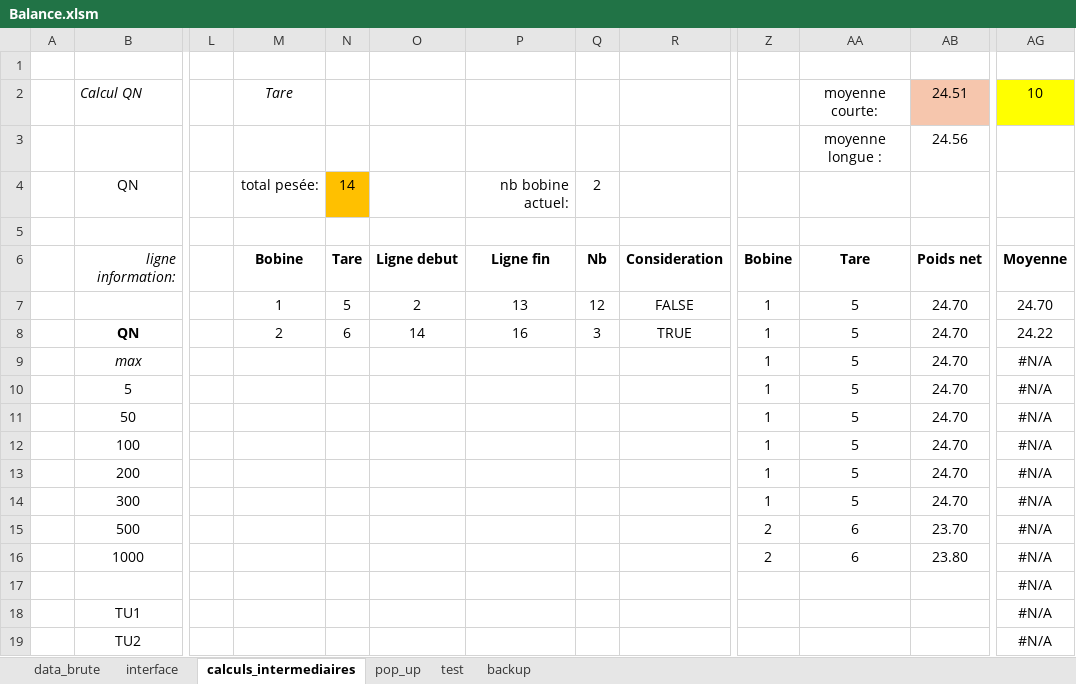
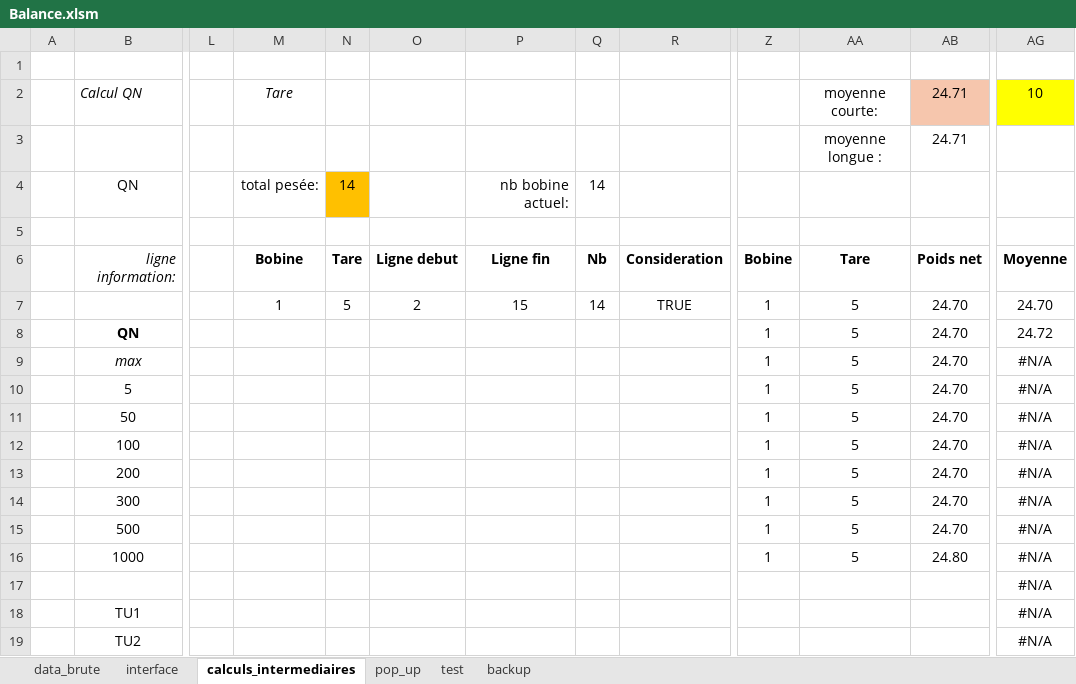
Before and after one commit to adasilva33/balance_solina, an Excel workbook: Balance.xlsm, sheet calculs_intermediaires, drawn as a sheet; only a part is shown, gaps mark what is left out; values as stored, in another font and other column widths than the file's, no borders; charts and pictures and conditional formats not drawn; the diff names each change by its address in the sheet, - before the commit and + after, or states it on an @@ line.

```diff
--- a/Balance.xlsm (sheet calculs_intermediaires)
+++ b/Balance.xlsm (sheet calculs_intermediaires)
-AB2: 24.51
+AB2: 24.71
-AB3: 24.56
+AB3: 24.71
-Q4: 2
+Q4: 14
-P7: 13
+P7: 15
-Q7: 12
+Q7: 14
-R7: FALSE
+R7: TRUE
-M8: 2
+M8: (empty)
-N8: 6
+N8: (empty)
-O8: 14
+O8: (empty)
-P8: 16
+P8: (empty)
-Q8: 3
+Q8: (empty)
-R8: TRUE
+R8: (empty)
-AG8: 24.22
+AG8: 24.72
-Z15:Z16: 2
+Z15:Z16: 1
-AA15:AA16: 6
+AA15:AA16: 5
-AB15: 23.70
+AB15: 24.70
-AB16: 23.80
+AB16: 24.80
```
Also changed, not shown: sheet data_brute, sheet interface, charts or pictures, 2 other files.
